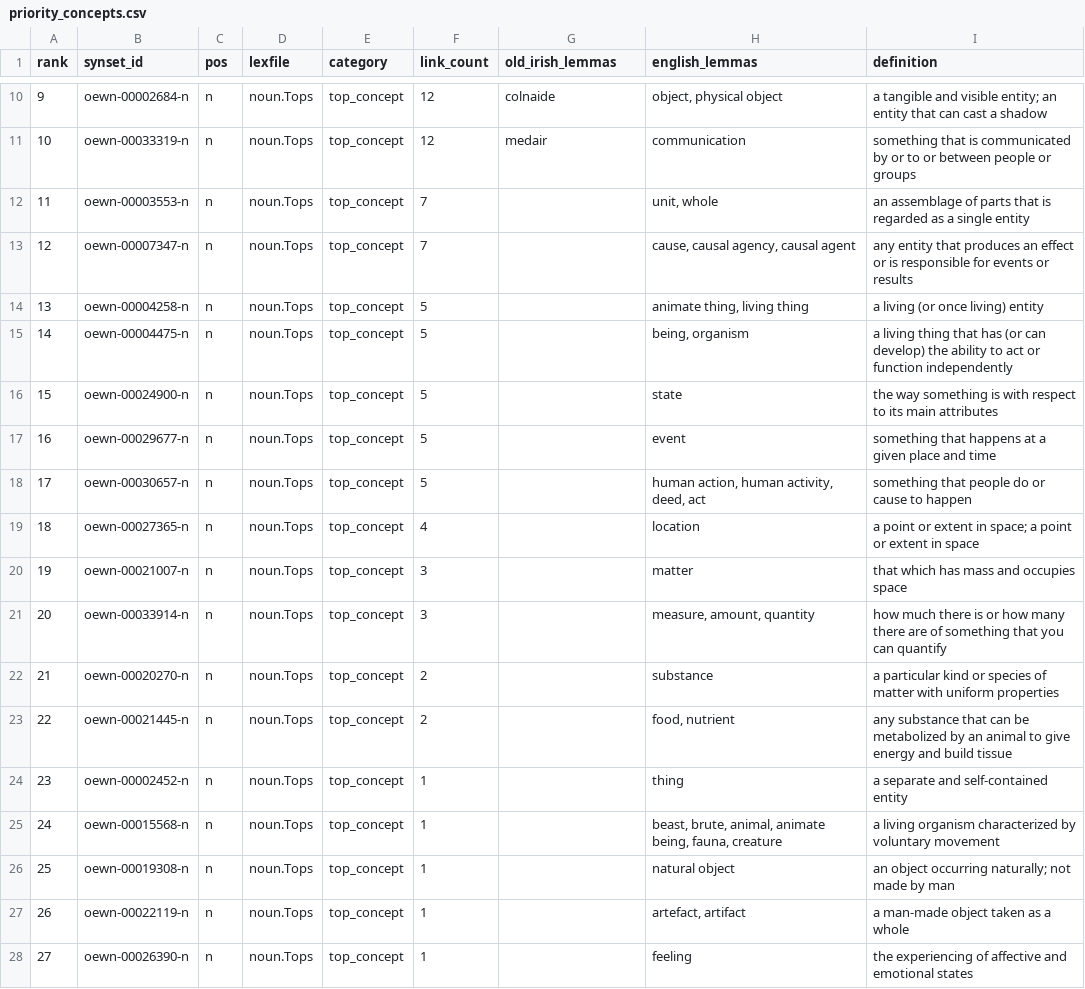
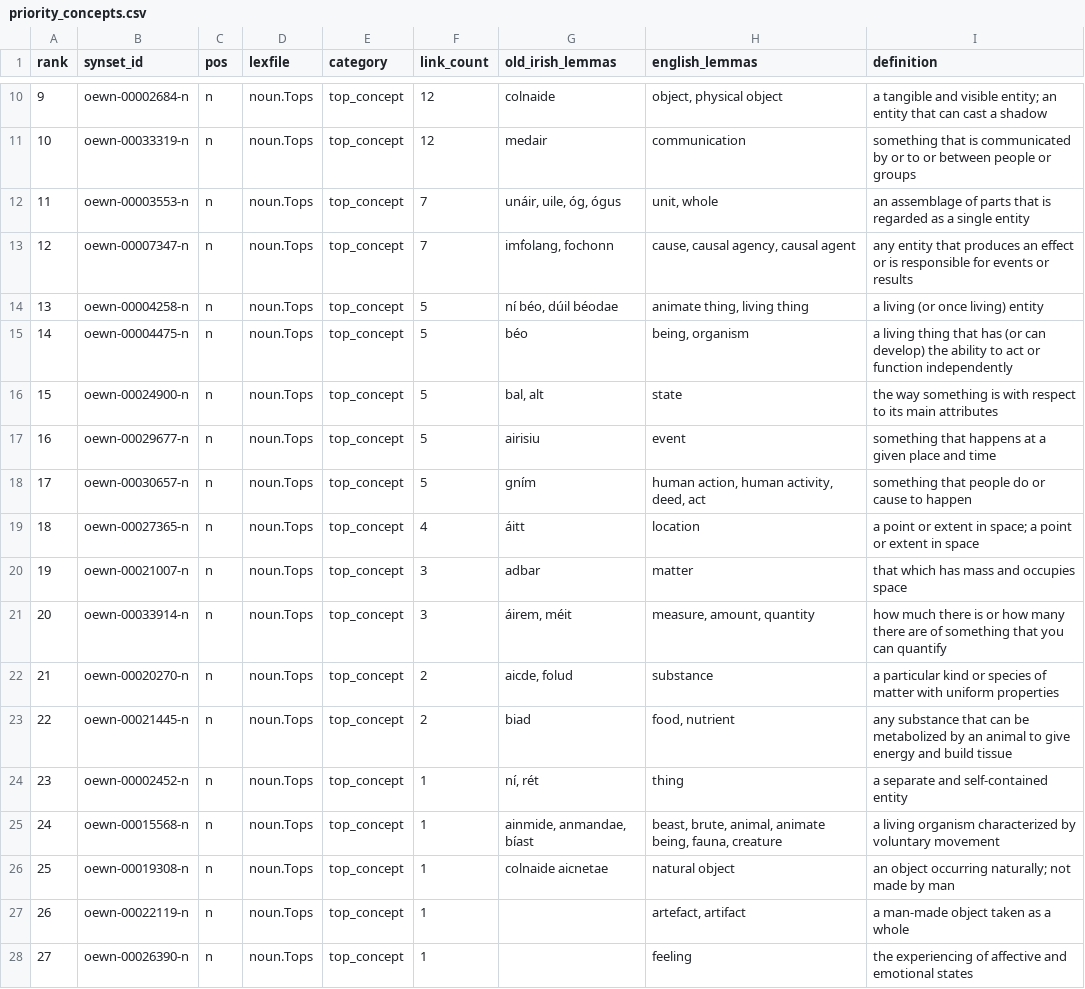
Before and after one commit to AdeDoyle/sga-wordnet, a CSV file: data/priority_concepts.csv, drawn as a sheet; only a part is shown, gaps mark what is left out.

Commit message:
Adding Old Irish lemmata for more priority concepts.

```diff
--- a/data/priority_concepts.csv
+++ b/data/priority_concepts.csv
@@ -11,17 +11,17 @@ rank,synset_id,pos,lexfile,category,link_count,old_irish_lemmas,english_lemmas,d
 10,oewn-00033319-n,n,noun.Tops,top_concept,12,"medair",communication,something that is communicated by or to or between people or groups
-11,oewn-00003553-n,n,noun.Tops,top_concept,7,"","unit, whole",an assemblage of parts that is regarded as a single entity
-12,oewn-00007347-n,n,noun.Tops,top_concept,7,"","cause, causal agency, causal agent",any entity that produces an effect or is responsible for events or results
-13,oewn-00004258-n,n,noun.Tops,top_concept,5,"","animate thing, living thing",a living (or once living) entity
-14,oewn-00004475-n,n,noun.Tops,top_concept,5,"","being, organism",a living thing that has (or can develop) the ability to act or function independently
-15,oewn-00024900-n,n,noun.Tops,top_concept,5,"",state,the way something is with respect to its main attributes
-16,oewn-00029677-n,n,noun.Tops,top_concept,5,"",event,something that happens at a given place and time
-17,oewn-00030657-n,n,noun.Tops,top_concept,5,"","human action, human activity, deed, act",something that people do or cause to happen
-18,oewn-00027365-n,n,noun.Tops,top_concept,4,"",location,a point or extent in space; a point or extent in space
-19,oewn-00021007-n,n,noun.Tops,top_concept,3,"",matter,that which has mass and occupies space
-20,oewn-00033914-n,n,noun.Tops,top_concept,3,"","measure, amount, quantity",how much there is or how many there are of something that you can quantify
-21,oewn-00020270-n,n,noun.Tops,top_concept,2,"",substance,a particular kind or species of matter with uniform properties
-22,oewn-00021445-n,n,noun.Tops,top_concept,2,"","food, nutrient",any substance that can be metabolized by an animal to give energy and build tissue
-23,oewn-00002452-n,n,noun.Tops,top_concept,1,"",thing,a separate and self-contained entity
-24,oewn-00015568-n,n,noun.Tops,top_concept,1,"","beast, brute, animal, animate being, fauna, creature",a living organism characterized by voluntary movement
-25,oewn-00019308-n,n,noun.Tops,top_concept,1,"",natural object,an object occurring naturally; not made by man
+11,oewn-00003553-n,n,noun.Tops,top_concept,7,"unáir, uile, óg, ógus","unit, whole",an assemblage of parts that is regarded as a single entity
+12,oewn-00007347-n,n,noun.Tops,top_concept,7,"imḟolang, fochonn","cause, causal agency, causal agent",any entity that produces an effect or is responsible for events or results
+13,oewn-00004258-n,n,noun.Tops,top_concept,5,"ní béo, dúil béodae","animate thing, living thing",a living (or once living) entity
+14,oewn-00004475-n,n,noun.Tops,top_concept,5,"béo","being, organism",a living thing that has (or can develop) the ability to act or function independently
+15,oewn-00024900-n,n,noun.Tops,top_concept,5,"bal, alt",state,the way something is with respect to its main attributes
+16,oewn-00029677-n,n,noun.Tops,top_concept,5,"airisiu",event,something that happens at a given place and time
+17,oewn-00030657-n,n,noun.Tops,top_concept,5,"gním","human action, human activity, deed, act",something that people do or cause to happen
+18,oewn-00027365-n,n,noun.Tops,top_concept,4,"áitt",location,a point or extent in space; a point or extent in space
+19,oewn-00021007-n,n,noun.Tops,top_concept,3,"adbar",matter,that which has mass and occupies space
+20,oewn-00033914-n,n,noun.Tops,top_concept,3,"áirem, méit","measure, amount, quantity",how much there is or how many there are of something that you can quantify
+21,oewn-00020270-n,n,noun.Tops,top_concept,2,"aicde, folud",substance,a particular kind or species of matter with uniform properties
+22,oewn-00021445-n,n,noun.Tops,top_concept,2,"biad","food, nutrient",any substance that can be metabolized by an animal to give energy and build tissue
+23,oewn-00002452-n,n,noun.Tops,top_concept,1,"ní, rét",thing,a separate and self-contained entity
+24,oewn-00015568-n,n,noun.Tops,top_concept,1,"ainmide, anmandae, bíast","beast, brute, animal, animate being, fauna, creature",a living organism characterized by voluntary movement
+25,oewn-00019308-n,n,noun.Tops,top_concept,1,"colnaide aicnetae",natural object,an object occurring naturally; not made by man
 26,oewn-00022119-n,n,noun.Tops,top_concept,1,"","artefact, artifact",a man-made object taken as a whole
```
